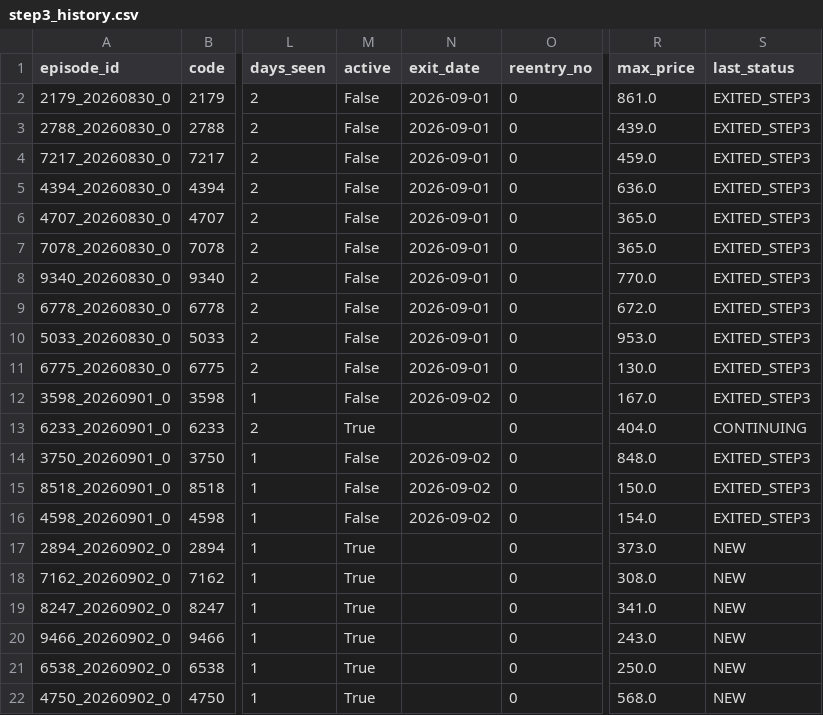
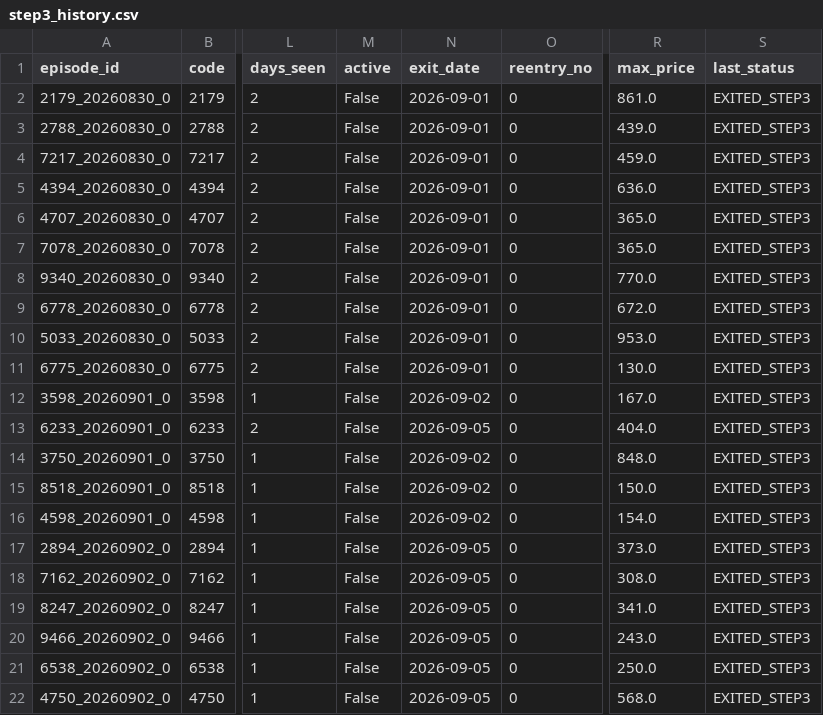
Before and after one commit to rikubell0954-del/stock-monito, a CSV file: results/step3_history.csv, drawn as a sheet; only a part is shown, gaps mark what is left out; the diff names each change by its address in the sheet, - before the commit and + after, or states it on an @@ line.

```diff
--- a/results/step3_history.csv
+++ b/results/step3_history.csv
-M13 (active): True
+M13 (active): False
-N13 (exit_date): (empty)
+N13 (exit_date): 2026-09-05
-S13 (last_status): CONTINUING
+S13 (last_status): EXITED_STEP3
-M17:M22 (active): True
+M17:M22 (active): False
-N17:N22 (exit_date): (empty)
+N17:N22 (exit_date): 2026-09-05
-S17:S22 (last_status): NEW
+S17:S22 (last_status): EXITED_STEP3
```
Also changed, not shown: results/performance_summary.csv, results/virtual_trade_log.csv, 10 other files.
